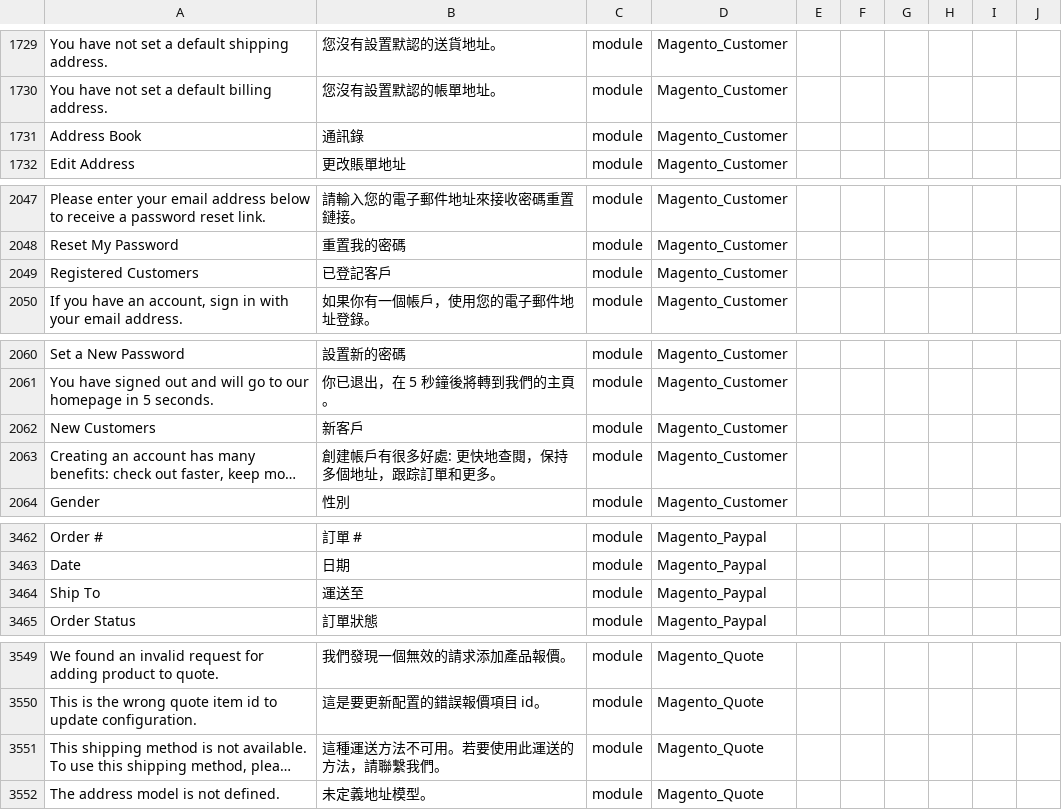
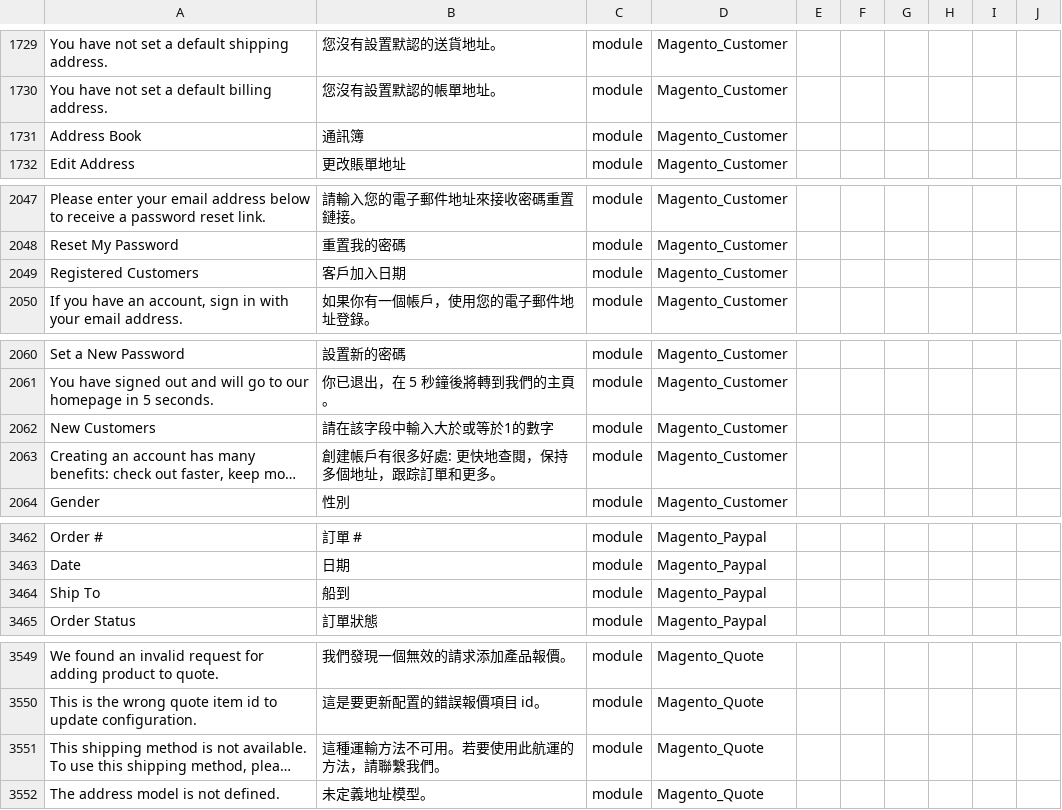
Before and after one commit to raymanjhc/Magento2Language-zh_Hant_HK, a CSV file: zh_Hant_HK.csv, drawn as a sheet; only a part is shown, gaps mark what is left out; long unchanged cells end in …; the diff covers the shown part only; the diff names each change by its address in the sheet, - before the commit and + after, or states it on an @@ line.

```diff
--- a/zh_Hant_HK.csv
+++ b/zh_Hant_HK.csv
-B1731: 通訊錄
+B1731: 通訊簿
-B2049: 已登記客戶
+B2049: 客戶加入日期
-B2062: 新客戶
+B2062: 請在該字段中輸入大於或等於1的數字
-B3464: 運送至
+B3464: 船到
-B3551: 這種運送方法不可用。若要使用此運送的方法，請聯繫我們。
+B3551: 這種運輸方法不可用。若要使用此航運的方法，請聯繫我們。
```
Also changed, not shown: 1 added row, 1 removed row and 16 edited cells elsewhere in this file, 1 other file.
